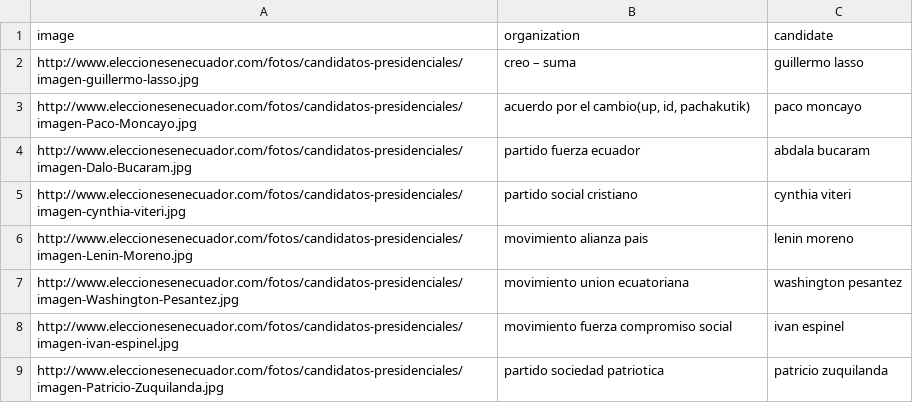
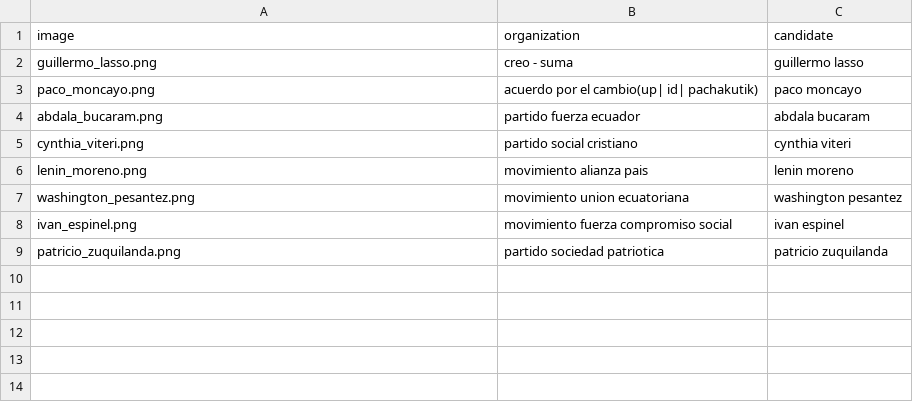
Before and after one commit to estebanfloresf/Elections, a CSV file: data/csv/candidates.csv, drawn as a sheet.

```diff
--- a/data/csv/candidates.csv
+++ b/data/csv/candidates.csv
@@ -1,9 +1,9 @@
 image,organization,candidate
-http://www.eleccionesenecuador.com/fotos/candidatos-presidenciales/imagen-guillermo-lasso.jpg,creo – suma ,guillermo lasso
-http://www.eleccionesenecuador.com/fotos/candidatos-presidenciales/imagen-Paco-Moncayo.jpg,"acuerdo por el cambio(up, id, pachakutik)",paco moncayo
-http://www.eleccionesenecuador.com/fotos/candidatos-presidenciales/imagen-Dalo-Bucaram.jpg,partido fuerza ecuador ,abdala bucaram
-http://www.eleccionesenecuador.com/fotos/candidatos-presidenciales/imagen-cynthia-viteri.jpg,partido social cristiano,cynthia viteri
-http://www.eleccionesenecuador.com/fotos/candidatos-presidenciales/imagen-Lenin-Moreno.jpg,movimiento alianza pais ,lenin moreno
-http://www.eleccionesenecuador.com/fotos/candidatos-presidenciales/imagen-Washington-Pesantez.jpg,movimiento union ecuatoriana ,washington pesantez
-http://www.eleccionesenecuador.com/fotos/candidatos-presidenciales/imagen-ivan-espinel.jpg,movimiento fuerza compromiso social ,ivan espinel
-http://www.eleccionesenecuador.com/fotos/candidatos-presidenciales/imagen-Patricio-Zuquilanda.jpg,partido sociedad patriotica ,patricio zuquilanda
+guillermo_lasso.png,creo - suma ,guillermo lasso
+paco_moncayo.png,acuerdo por el cambio(up| id| pachakutik),paco moncayo
+abdala_bucaram.png,partido fuerza ecuador ,abdala bucaram
+cynthia_viteri.png,partido social cristiano,cynthia viteri
+lenin_moreno.png,movimiento alianza pais ,lenin moreno
+washington_pesantez.png,movimiento union ecuatoriana ,washington pesantez
+ivan_espinel.png,movimiento fuerza compromiso social ,ivan espinel
+patricio_zuquilanda.png,partido sociedad patriotica ,patricio zuquilanda
```
Also changed, not shown: 11 other files.
